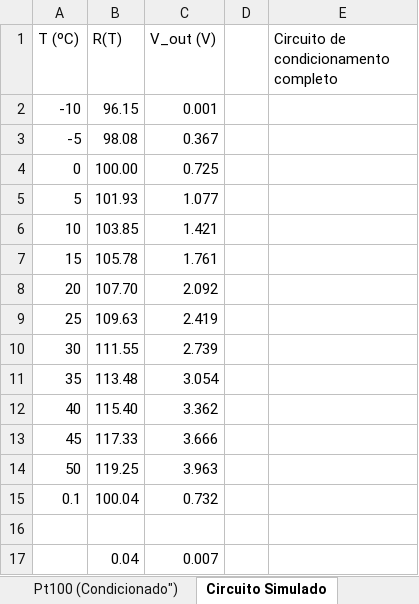
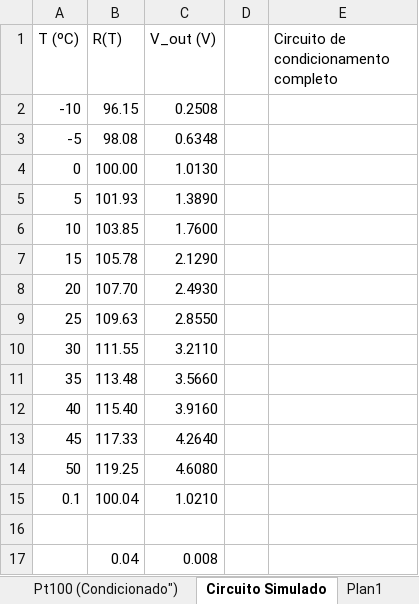
Before and after one commit to Rogiel/ufrgs-instrumentacao-projeto, an Excel workbook: Resources/Excel/Medidas Iniciais.xlsx, sheet Circuito Simulado, drawn as a sheet; values as stored, in another font and other column widths than the file's, no borders; charts and pictures not drawn; the diff names each change by its address in the sheet, - before the commit and + after, or states it on an @@ line.

```diff
--- a/Resources/Excel/Medidas Iniciais.xlsx (sheet Circuito Simulado)
+++ b/Resources/Excel/Medidas Iniciais.xlsx (sheet Circuito Simulado)
+sheet tab: Plan1
-C2 (V_out (V)): 0.001
+C2 (V_out (V)): 0.2508
-C3 (V_out (V)): 0.367
+C3 (V_out (V)): 0.6348
-C4 (V_out (V)): 0.725
+C4 (V_out (V)): 1.0130
-C5 (V_out (V)): 1.077
+C5 (V_out (V)): 1.3890
-C6 (V_out (V)): 1.421
+C6 (V_out (V)): 1.7600
-C7 (V_out (V)): 1.761
+C7 (V_out (V)): 2.1290
-C8 (V_out (V)): 2.092
+C8 (V_out (V)): 2.4930
-C9 (V_out (V)): 2.419
+C9 (V_out (V)): 2.8550
-C10 (V_out (V)): 2.739
+C10 (V_out (V)): 3.2110
-C11 (V_out (V)): 3.054
+C11 (V_out (V)): 3.5660
-C12 (V_out (V)): 3.362
+C12 (V_out (V)): 3.9160
-C13 (V_out (V)): 3.666
+C13 (V_out (V)): 4.2640
-C14 (V_out (V)): 3.963
+C14 (V_out (V)): 4.6080
-C15 (V_out (V)): 0.732
+C15 (V_out (V)): 1.0210
-C17 (V_out (V)): 0.007
+C17 (V_out (V)): 0.008
```
Also changed, not shown: sheet Sensor de Nível (Capacitância), other sheet tabs, charts or pictures, 4 other files.
